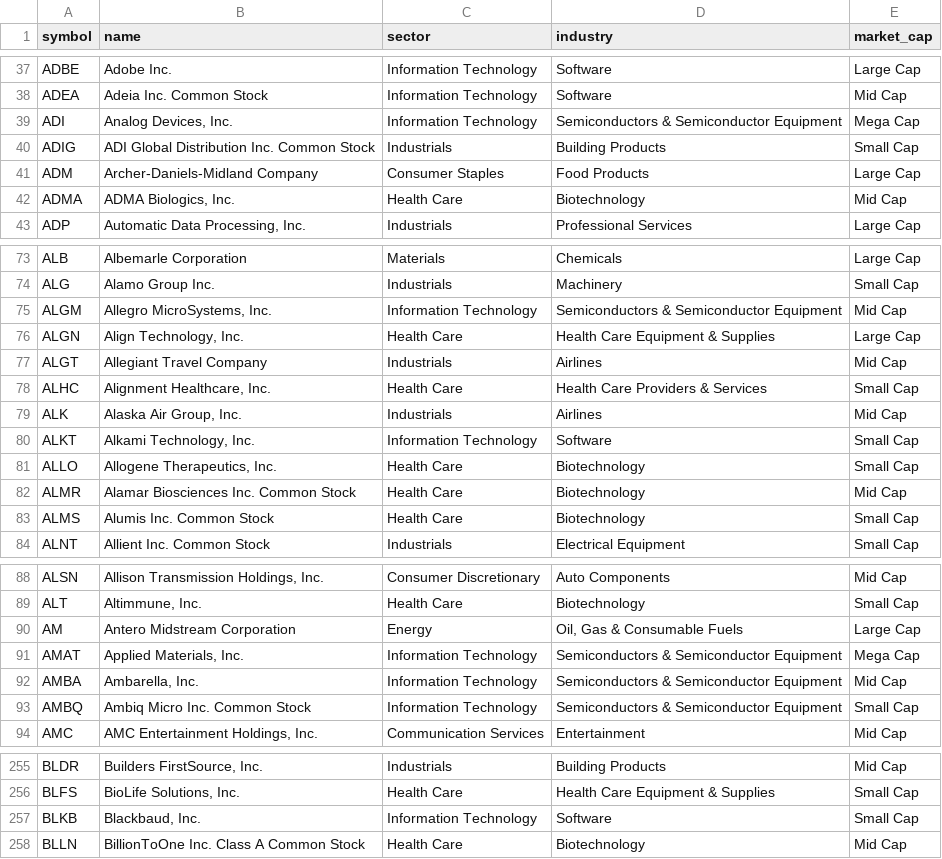
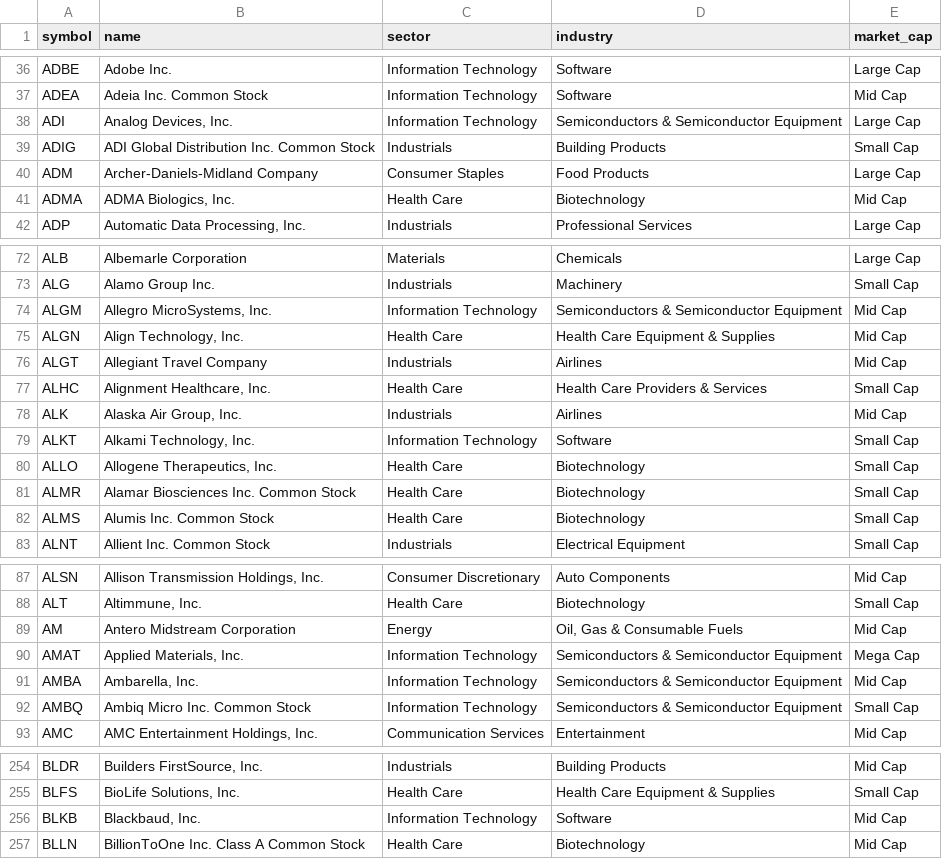
Before and after one commit to gbalocchi/datos-acciones, a CSV file: datos/universo.csv, drawn as a sheet; only a part is shown, gaps mark what is left out; the diff covers the shown part only.

```diff
--- a/datos/universo.csv
+++ b/datos/universo.csv
@@ -38,3 +37,3 @@ ADBE,Adobe Inc.,Information Technology,Software,Large Cap
 ADEA,Adeia Inc. Common Stock,Information Technology,Software,Mid Cap
-ADI,"Analog Devices, Inc.",Information Technology,Semiconductors & Semiconductor Equipment,Mega Cap
+ADI,"Analog Devices, Inc.",Information Technology,Semiconductors & Semiconductor Equipment,Large Cap
 ADIG,ADI Global Distribution Inc. Common Stock,Industrials,Building Products,Small Cap
@@ -75,3 +74,3 @@ ALG,Alamo Group Inc.,Industrials,Machinery,Small Cap
 ALGM,"Allegro MicroSystems, Inc.",Information Technology,Semiconductors & Semiconductor Equipment,Mid Cap
-ALGN,"Align Technology, Inc.",Health Care,Health Care Equipment & Supplies,Large Cap
+ALGN,"Align Technology, Inc.",Health Care,Health Care Equipment & Supplies,Mid Cap
 ALGT,Allegiant Travel Company,Industrials,Airlines,Mid Cap
@@ -81,3 +80,3 @@ ALKT,"Alkami Technology, Inc.",Information Technology,Software,Small Cap
 ALLO,"Allogene Therapeutics, Inc.",Health Care,Biotechnology,Small Cap
-ALMR,Alamar Biosciences Inc. Common Stock,Health Care,Biotechnology,Mid Cap
+ALMR,Alamar Biosciences Inc. Common Stock,Health Care,Biotechnology,Small Cap
 ALMS,Alumis Inc. Common Stock,Health Care,Biotechnology,Small Cap
@@ -89,3 +88,3 @@ ALSN,"Allison Transmission Holdings, Inc.",Consumer Discretionary,Auto Component
 ALT,"Altimmune, Inc.",Health Care,Biotechnology,Small Cap
-AM,Antero Midstream Corporation,Energy,"Oil, Gas & Consumable Fuels",Large Cap
+AM,Antero Midstream Corporation,Energy,"Oil, Gas & Consumable Fuels",Mid Cap
 AMAT,"Applied Materials, Inc.",Information Technology,Semiconductors & Semiconductor Equipment,Mega Cap
@@ -256,3 +255,3 @@ BLDR,"Builders FirstSource, Inc.",Industrials,Building Products,Mid Cap
 BLFS,"BioLife Solutions, Inc.",Health Care,Health Care Equipment & Supplies,Small Cap
-BLKB,"Blackbaud, Inc.",Information Technology,Software,Small Cap
+BLKB,"Blackbaud, Inc.",Information Technology,Software,Mid Cap
 BLLN,BillionToOne Inc. Class A Common Stock,Health Care,Biotechnology,Mid Cap
```
Also changed, not shown: 3 removed rows and 21 edited cells elsewhere in this file, datos/volume.csv, 41 other files.
